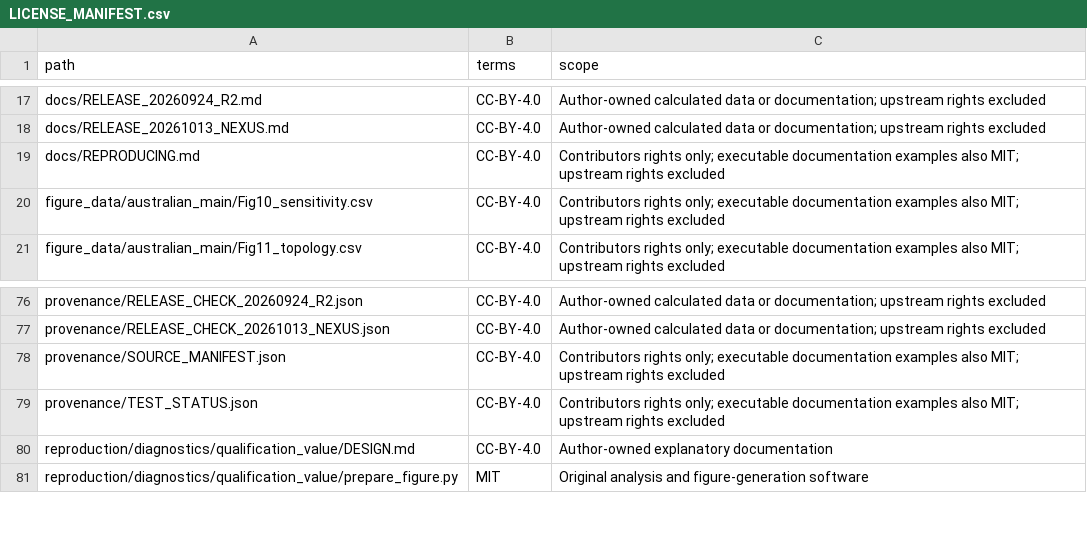
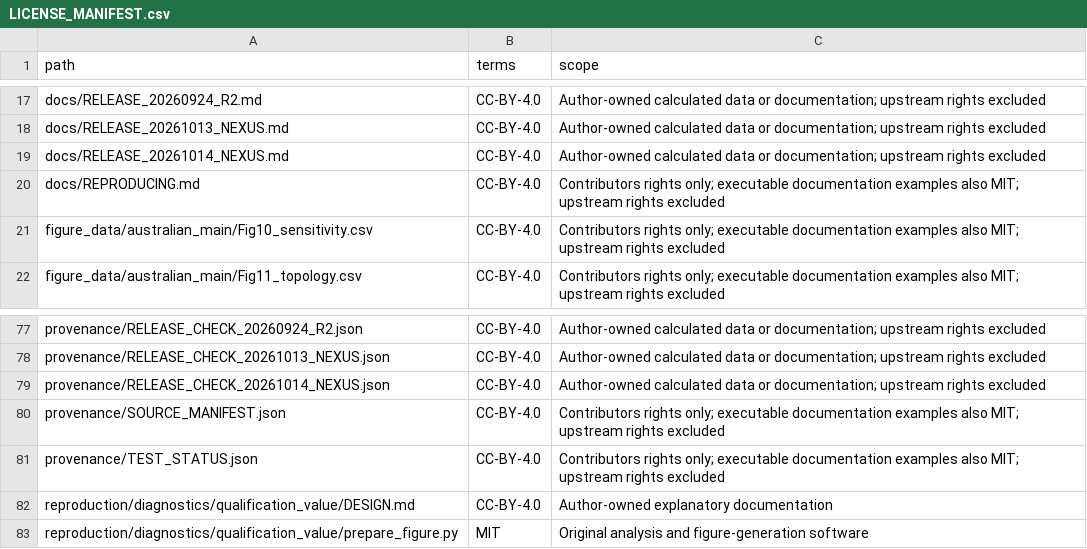
Before and after one commit to MarxHuang/ecf-export-access, a CSV file: provenance/LICENSE_MANIFEST.csv, drawn as a sheet; only a part is shown, gaps mark what is left out; the diff names each change by its address in the sheet, - before the commit and + after, or states it on an @@ line.

Commit message:
Synchronize final Nexus materials and seven-author metadata

```diff
--- a/provenance/LICENSE_MANIFEST.csv
+++ b/provenance/LICENSE_MANIFEST.csv
+row 19: docs/RELEASE_20261014_NEXUS.md | CC-BY-4.0 | Author-owned calculated data or documentation; upstream rights excluded
+row 79: provenance/RELEASE_CHECK_20261014_NEXUS.json | CC-BY-4.0 | Author-owned calculated data or documentation; upstream rights excluded
```
Also changed, not shown: 10 other files.
